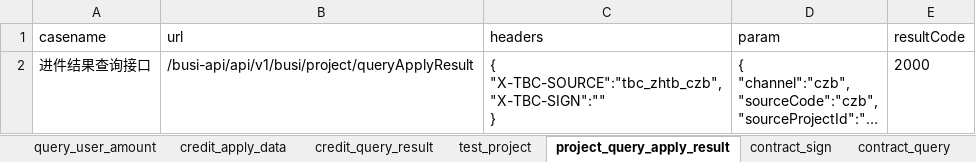
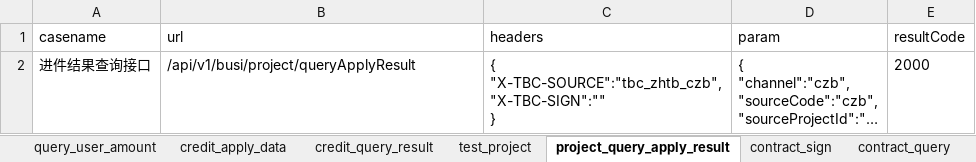
Before and after one commit to wanglong12341/I-G, an Excel workbook: data/chezhibao_test.xlsx, sheet project_query_apply_result, drawn as a sheet; long unchanged cells end in …; values as stored, in another font and other column widths than the file's, no borders; the diff names each change by its address in the sheet, - before the commit and + after, or states it on an @@ line.

```diff
--- a/data/chezhibao_test.xlsx (sheet project_query_apply_result)
+++ b/data/chezhibao_test.xlsx (sheet project_query_apply_result)
-B2 (url): /busi-api/api/v1/busi/project/queryApplyResult
+B2 (url): /api/v1/busi/project/queryApplyResult
```
Also changed, not shown: sheet credit_apply_data, sheet test_project, sheet credit_query_result, sheet contract_sign, sheet contract_query, sheet project_loan, 4 more sheets, 12 other files.
